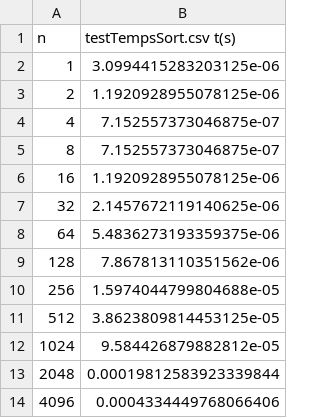
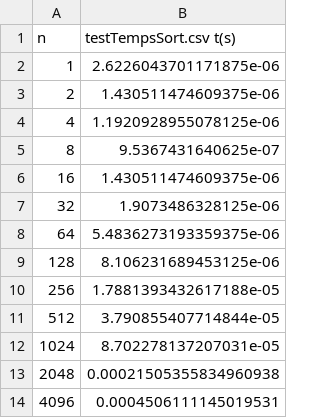
Before and after one commit to slozano54/DIUEIL-TP_tris, a CSV file: rapports_de_tests/testTempsSort.csv, drawn as a sheet.

```diff
--- a/rapports_de_tests/testTempsSort.csv
+++ b/rapports_de_tests/testTempsSort.csv
@@ -1,14 +1,14 @@
 n;testTempsSort.csv t(s)
-1;3.0994415283203125e-06
-2;1.1920928955078125e-06
-4;7.152557373046875e-07
-8;7.152557373046875e-07
-16;1.1920928955078125e-06
-32;2.1457672119140625e-06
+1;2.6226043701171875e-06
+2;1.430511474609375e-06
+4;1.1920928955078125e-06
+8;9.5367431640625e-07
+16;1.430511474609375e-06
+32;1.9073486328125e-06
 64;5.4836273193359375e-06
-128;7.867813110351562e-06
-256;1.5974044799804688e-05
-512;3.8623809814453125e-05
-1024;9.584426879882812e-05
-2048;0.00019812583923339844
-4096;0.0004334449768066406
+128;8.106231689453125e-06
+256;1.7881393432617188e-05
+512;3.790855407714844e-05
+1024;8.702278137207031e-05
+2048;0.00021505355834960938
+4096;0.0004506111145019531
```
Also changed, not shown: rapports_de_tests/testComplexSort.csv, 5 other files.
